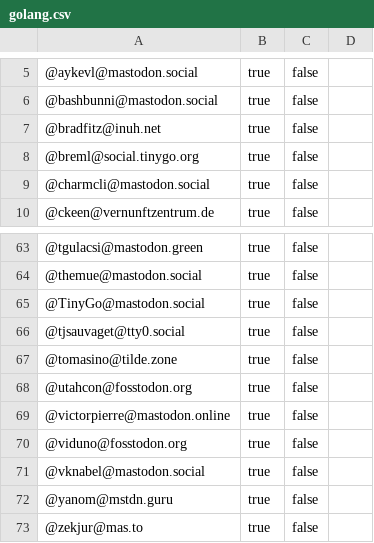
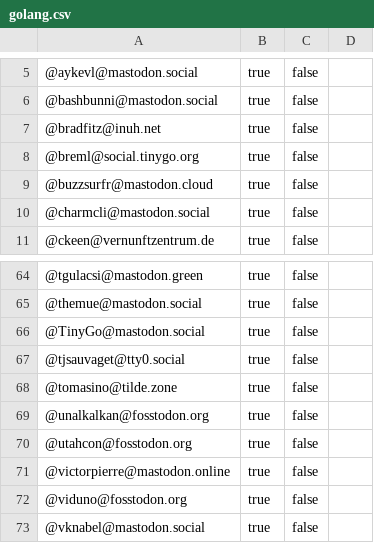
Before and after one commit to przemekperon/mastodon-it-lists, a CSV file: golang.csv, drawn as a sheet; only a part is shown, gaps mark what is left out; the shorter side is filled out with more unchanged rows; the diff names each change by its address in the sheet, - before the commit and + after, or states it on an @@ line.

Commit message:
Updated golang list

```diff
--- a/golang.csv
+++ b/golang.csv
+row 9: @buzzsurfr@mastodon.cloud | true | false
+row 69: @unalkalkan@fosstodon.org | true | false
```
